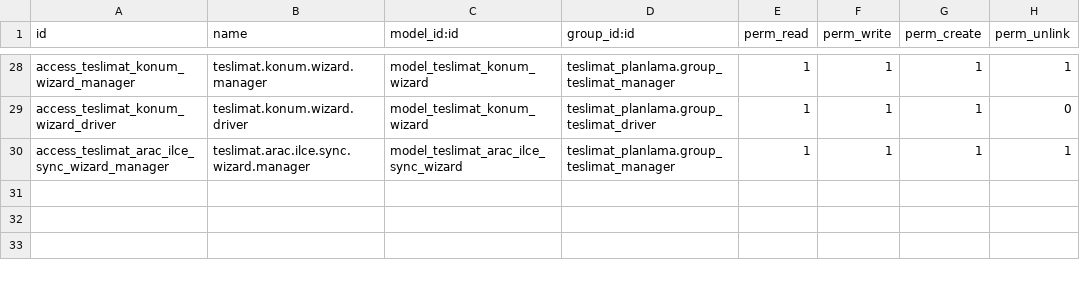
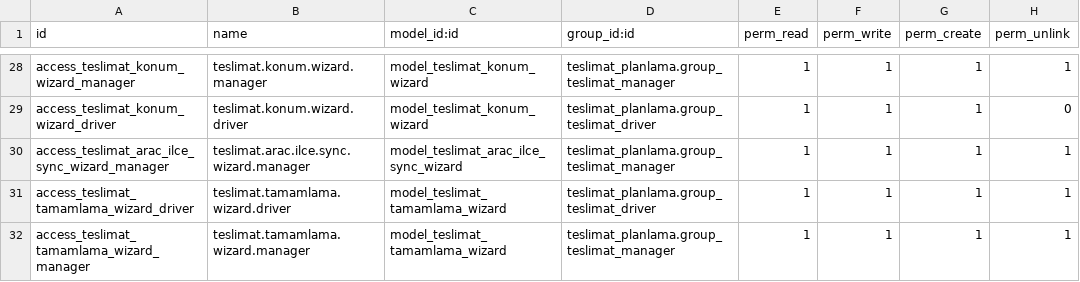
Before and after one commit to toftamars/Teslimat_Planlama, a CSV file: teslimat_planlama/security/ir.model.access.csv, drawn as a sheet; only a part is shown, gaps mark what is left out; the diff names each change by its address in the sheet, - before the commit and + after, or states it on an @@ line.

Commit message:
FEATURE: Teslimat tamamlama wizard eklendi - Fotograf ve not eklenebilir (opsiyonel)

```diff
--- a/teslimat_planlama/security/ir.model.access.csv
+++ b/teslimat_planlama/security/ir.model.access.csv
+row 31: access_teslimat_tamamlama_wizard_driver | teslimat.tamamlama.wizard.driver | model_teslimat_tamamlama_wizard | teslimat_planlama.group_teslimat_driver | 1 | 1 | 1 | 1
+row 32: access_teslimat_tamamlama_wizard_manager | teslimat.tamamlama.wizard.manager | model_teslimat_tamamlama_wizard | teslimat_planlama.group_teslimat_manager | 1 | 1 | 1 | 1
```
Also changed, not shown: 5 other files.
